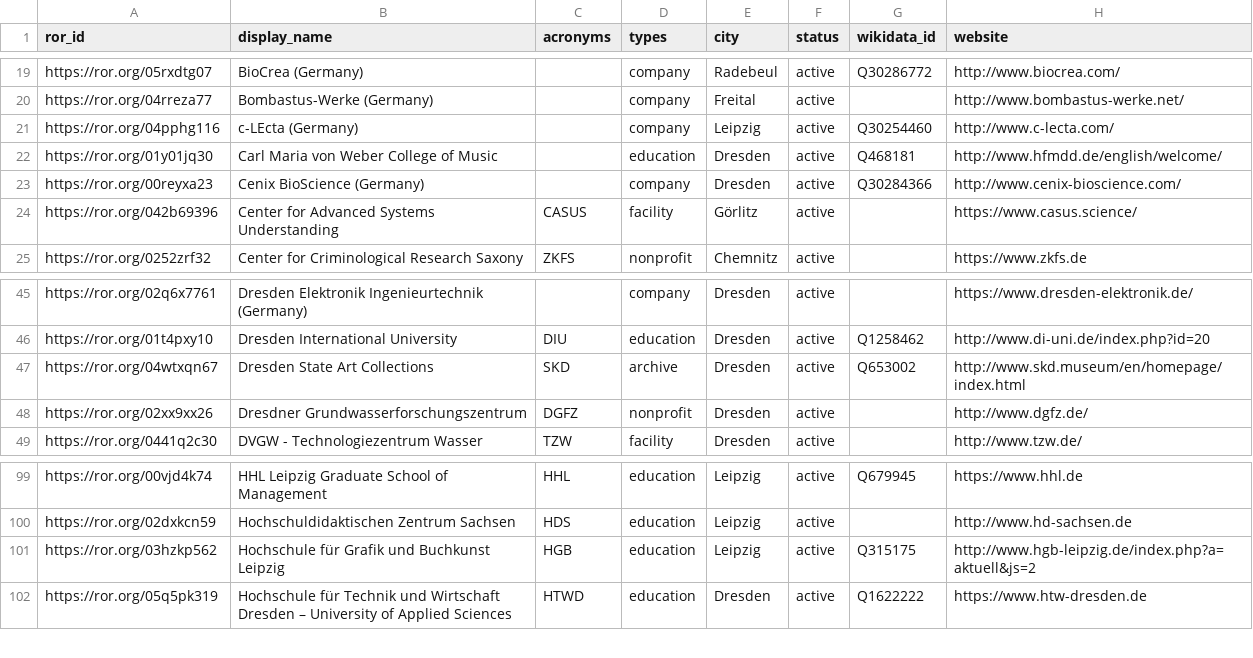
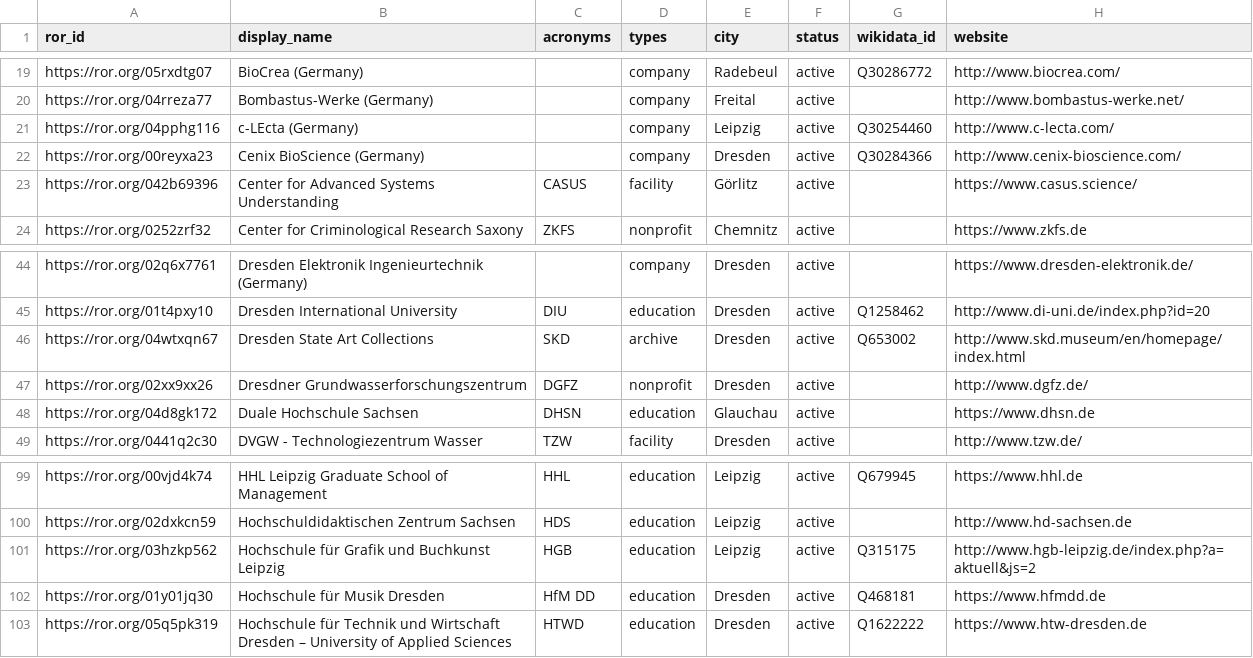
Before and after one commit to slub/saxon-ror, a CSV file: data/records.csv, drawn as a sheet; only a part is shown, gaps mark what is left out; removed rows and columns are numbered as before the commit, all else as after; the diff names each change by its address in the sheet, - before the commit and + after, or states it on an @@ line.

Commit message:
data: ROR dump v1.62 (2025-03-27)
Saxon subset: 255 records (v2 schema).
Source: ROR data dump v1.62, DOI 10.5281/zenodo.15098078 (concept 10.5281/zenodo.6347574).
Filtered from https://zenodo.org/records/15098078.

```diff
--- a/data/records.csv
+++ b/data/records.csv
-row 22: https://ror.org/01y01jq30 | Carl Maria von Weber College of Music |  | education | Dresden | active | Q468181 | http://www.hfmdd.de/english/welcome/
+row 48: https://ror.org/04d8gk172 | Duale Hochschule Sachsen | DHSN | education | Glauchau | active |  | https://www.dhsn.de
+row 102: https://ror.org/01y01jq30 | Hochschule für Musik Dresden | HfM DD | education | Dresden | active | Q468181 | https://www.hfmdd.de
```
Also changed, not shown: 4 other files.
